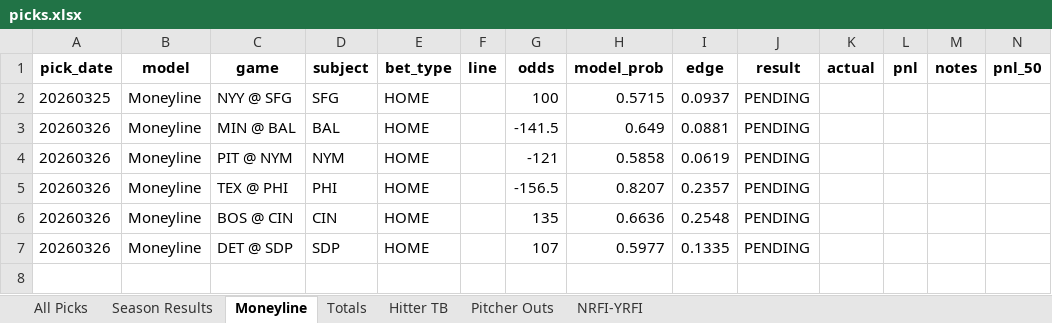
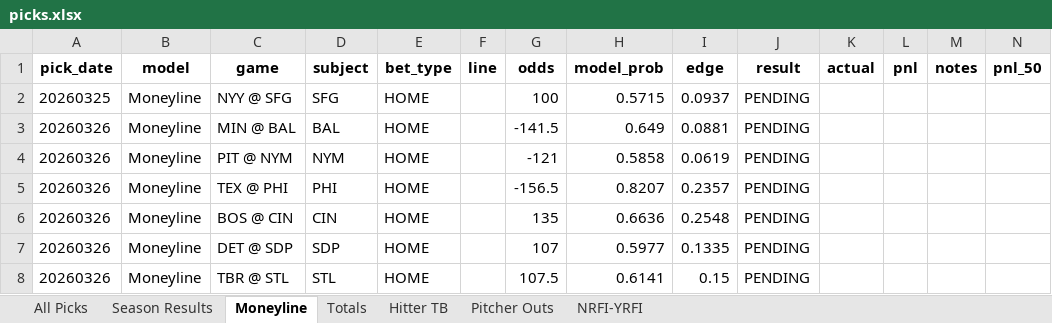
Before and after one commit to seanpfarrell12-sys/baseball-models, an Excel workbook: tracking/picks.xlsx, sheet Moneyline, drawn as a sheet; values as stored, in another font and other column widths than the file's, no borders; the diff names each change by its address in the sheet, - before the commit and + after, or states it on an @@ line.

```diff
--- a/tracking/picks.xlsx (sheet Moneyline)
+++ b/tracking/picks.xlsx (sheet Moneyline)
+row 8: 20260326 | Moneyline | TBR @ STL | STL | HOME |  | 107.5 | 0.6141 | 0.15 | PENDING
```
Also changed, not shown: sheet All Picks, sheet Hitter TB, sheet Pitcher Outs, sheet Totals, sheet NRFI-YRFI, 10 other files.
